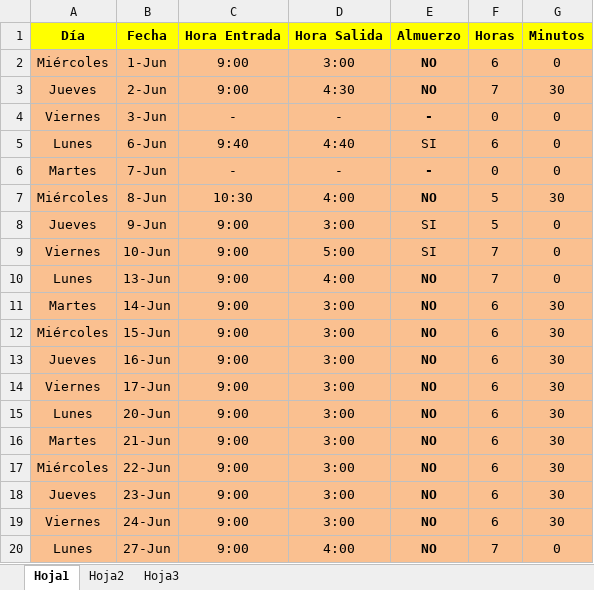
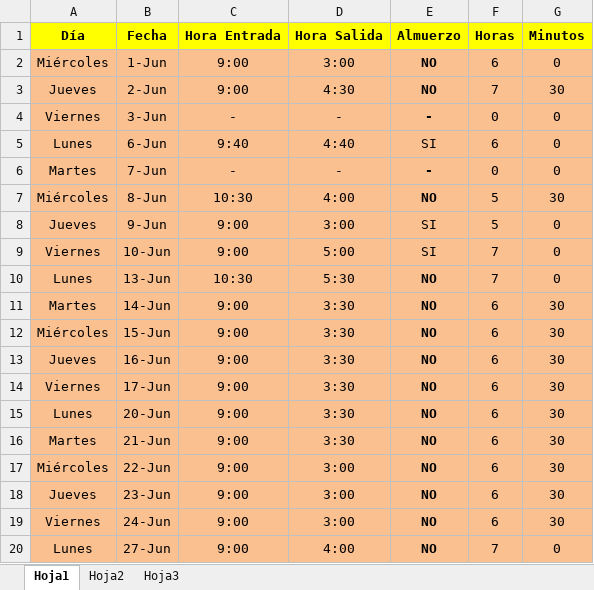
Before and after one commit to DeusDeus/tam-c, an Excel workbook: Horas/Junio.xlsx, sheet Hoja1, drawn as a sheet; only a part is shown; values as stored, in another font and other column widths than the file's, no borders; the diff names each change by its address in the sheet, - before the commit and + after, or states it on an @@ line.

```diff
--- a/Horas/Junio.xlsx (sheet Hoja1)
+++ b/Horas/Junio.xlsx (sheet Hoja1)
-C10 (Hora Entrada): 9:00
+C10 (Hora Entrada): 10:30
-D10 (Hora Salida): 4:00
+D10 (Hora Salida): 5:30
-D11:D16 (Hora Salida): 3:00
+D11:D16 (Hora Salida): 3:30
```
